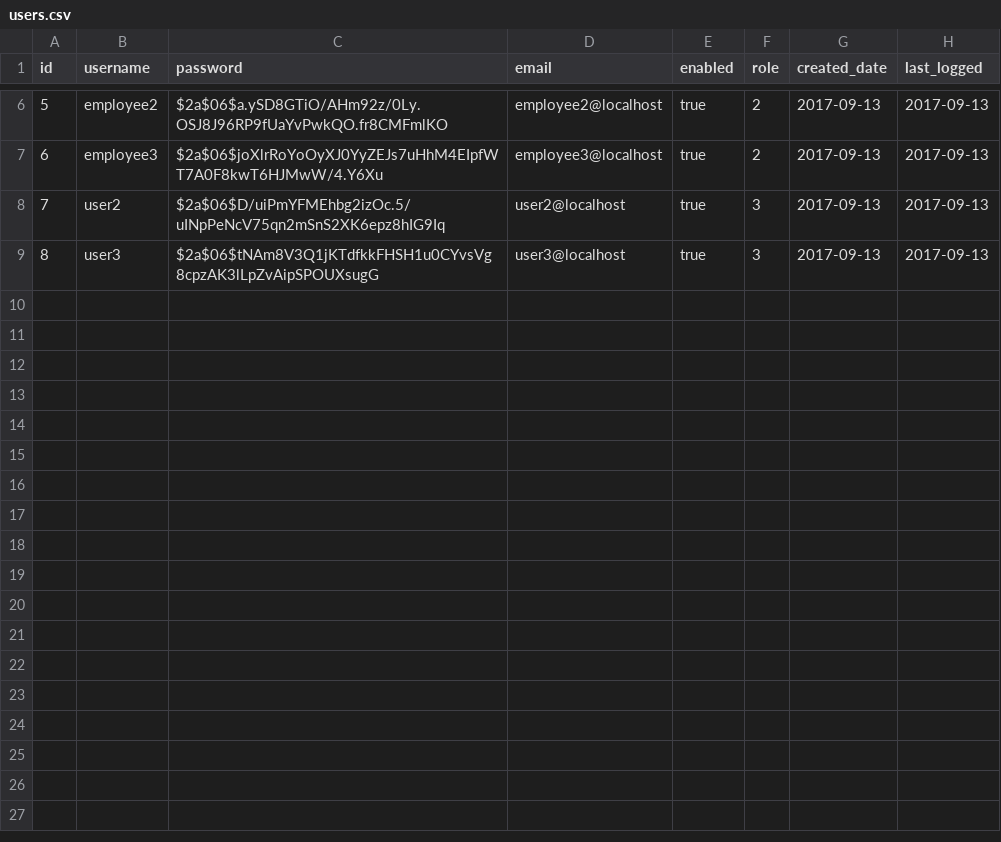
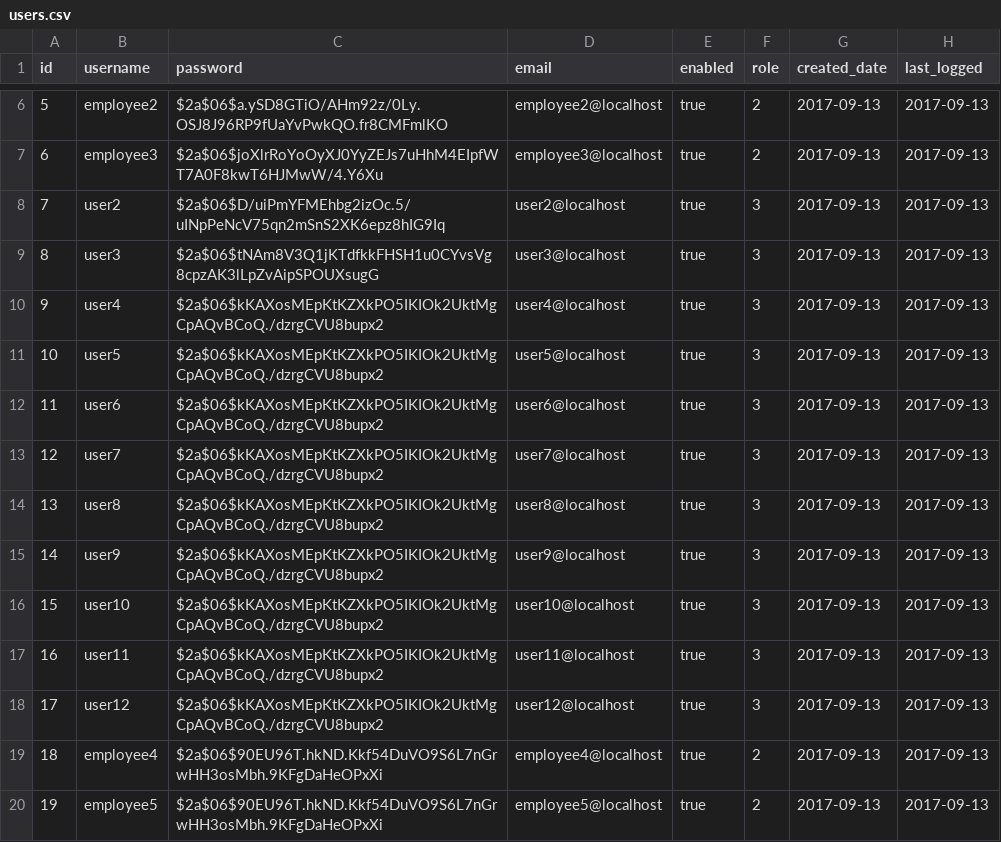
Before and after one commit to Nomad95/IKMS, a CSV file: IKMS-server/src/main/resources/liquibase/data/users.csv, drawn as a sheet; only a part is shown, gaps mark what is left out.

```diff
--- a/IKMS-server/src/main/resources/liquibase/data/users.csv
+++ b/IKMS-server/src/main/resources/liquibase/data/users.csv
@@ -9 +9,12 @@ id,username,password,email,enabled,role,created_date,last_logged
 8,user3,$2a$06$tNAm8V3Q1jKTdfkkFHSH1u0CYvsVg8cpzAK3lLpZvAipSPOUXsugG,user3@localhost,true,3,2017-09-13,2017-09-13
+9,user4,$2a$06$kKAXosMEpKtKZXkPO5IKIOk2UktMgCpAQvBCoQ./dzrgCVU8bupx2,user4@localhost,true,3,2017-09-13,2017-09-13
+10,user5,$2a$06$kKAXosMEpKtKZXkPO5IKIOk2UktMgCpAQvBCoQ./dzrgCVU8bupx2,user5@localhost,true,3,2017-09-13,2017-09-13
+11,user6,$2a$06$kKAXosMEpKtKZXkPO5IKIOk2UktMgCpAQvBCoQ./dzrgCVU8bupx2,user6@localhost,true,3,2017-09-13,2017-09-13
+12,user7,$2a$06$kKAXosMEpKtKZXkPO5IKIOk2UktMgCpAQvBCoQ./dzrgCVU8bupx2,user7@localhost,true,3,2017-09-13,2017-09-13
+13,user8,$2a$06$kKAXosMEpKtKZXkPO5IKIOk2UktMgCpAQvBCoQ./dzrgCVU8bupx2,user8@localhost,true,3,2017-09-13,2017-09-13
+14,user9,$2a$06$kKAXosMEpKtKZXkPO5IKIOk2UktMgCpAQvBCoQ./dzrgCVU8bupx2,user9@localhost,true,3,2017-09-13,2017-09-13
+15,user10,$2a$06$kKAXosMEpKtKZXkPO5IKIOk2UktMgCpAQvBCoQ./dzrgCVU8bupx2,user10@localhost,true,3,2017-09-13,2017-09-13
+16,user11,$2a$06$kKAXosMEpKtKZXkPO5IKIOk2UktMgCpAQvBCoQ./dzrgCVU8bupx2,user11@localhost,true,3,2017-09-13,2017-09-13
+17,user12,$2a$06$kKAXosMEpKtKZXkPO5IKIOk2UktMgCpAQvBCoQ./dzrgCVU8bupx2,user12@localhost,true,3,2017-09-13,2017-09-13
+18,employee4,$2a$06$90EU96T.hkND.Kkf54DuVO9S6L7nGrwHH3osMbh.9KFgDaHeOPxXi,employee4@localhost,true,2,2017-09-13,2017-09-13
+19,employee5,$2a$06$90EU96T.hkND.Kkf54DuVO9S6L7nGrwHH3osMbh.9KFgDaHeOPxXi,employee5@localhost,true,2,2017-09-13,2017-09-13
```
Also changed, not shown: IKMS-server/src/main/resources/liquibase/data/personalData.csv, 16 other files.
